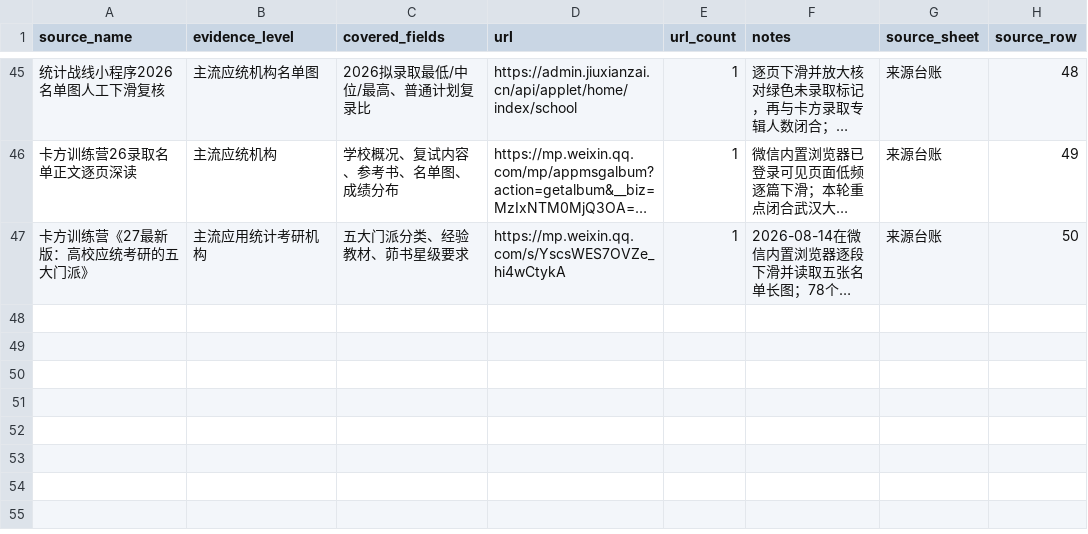
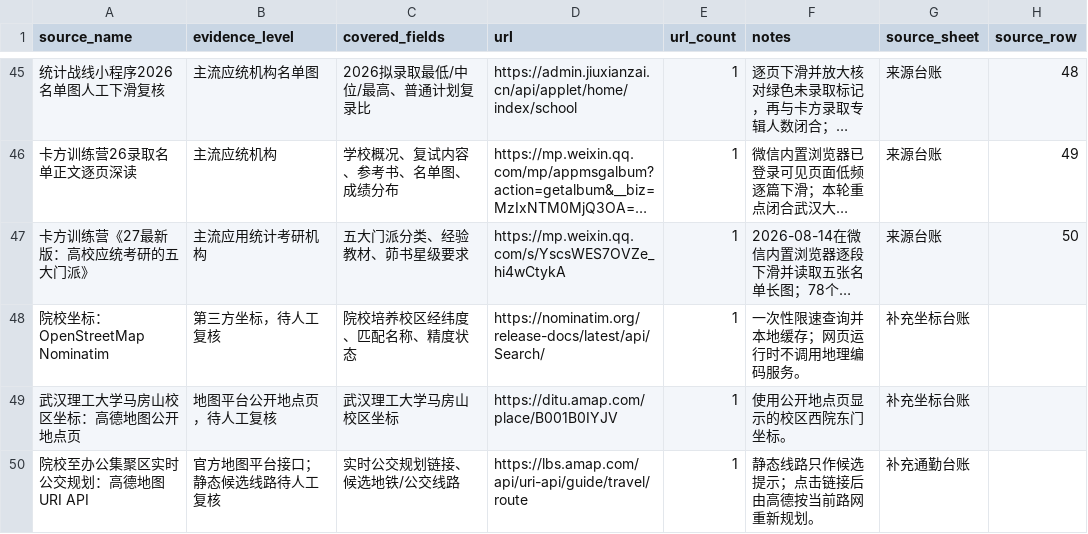
Before and after one commit to Au-Cu/applied-stat-risk-lab, a CSV file: data/processed/source_registry.csv, drawn as a sheet; only a part is shown, gaps mark what is left out; long unchanged cells end in …; the diff names each change by its address in the sheet, - before the commit and + after, or states it on an @@ line.

```diff
--- a/data/processed/source_registry.csv
+++ b/data/processed/source_registry.csv
+row 48: 院校坐标：OpenStreetMap Nominatim | 第三方坐标，待人工复核 | 院校培养校区经纬度、匹配名称、精度状态 | https://nominatim.org/release-docs/latest/api/Search/ | 1 | 一次性限速查询并本地缓存；网页运行时不调用地理编码服务。 | 补充坐标台账
+row 49: 武汉理工大学马房山校区坐标：高德地图公开地点页 | 地图平台公开地点页，待人工复核 | 武汉理工大学马房山校区坐标 | https://ditu.amap.com/place/B001B0IYJV | 1 | 使用公开地点页显示的校区西院东门坐标。 | 补充坐标台账
+row 50: 院校至办公集聚区实时公交规划：高德地图URI API | 官方地图平台接口；静态候选线路待人工复核 | 实时公交规划链接、候选地铁/公交线路 | https://lbs.amap.com/api/uri-api/guide/travel/route | 1 | 静态线路只作候选提示；点击链接后由高德按当前路网重新规划。 | 补充通勤台账
```
Also changed, not shown: 21 other files.
